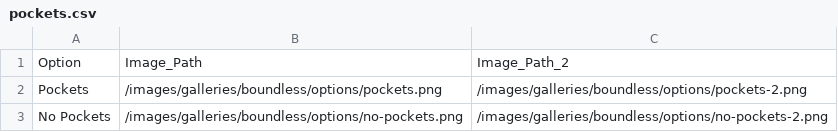
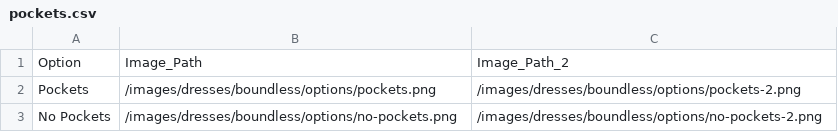
Before and after one commit to kevaleb/marthamadeit, a CSV file: _data/options/pockets.csv, drawn as a sheet.

```diff
--- a/_data/options/pockets.csv
+++ b/_data/options/pockets.csv
@@ -1,3 +1,3 @@
 Option,Image_Path,Image_Path_2
-Pockets,/images/galleries/boundless/options/pockets.png,/images/galleries/boundless/options/pockets-2.png
-No Pockets,/images/galleries/boundless/options/no-pockets.png,/images/galleries/boundless/options/no-pockets-2.png
+Pockets,/images/dresses/boundless/options/pockets.png,/images/dresses/boundless/options/pockets-2.png
+No Pockets,/images/dresses/boundless/options/no-pockets.png,/images/dresses/boundless/options/no-pockets-2.png
```
Also changed, not shown: _data/options/skirt.csv, _data/options/sleeves.csv, 51 other files.
